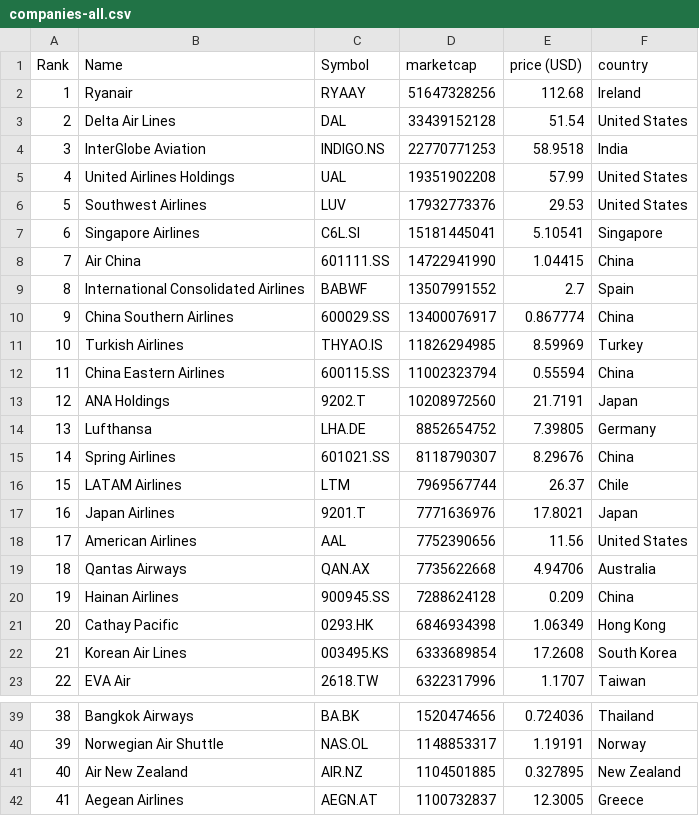
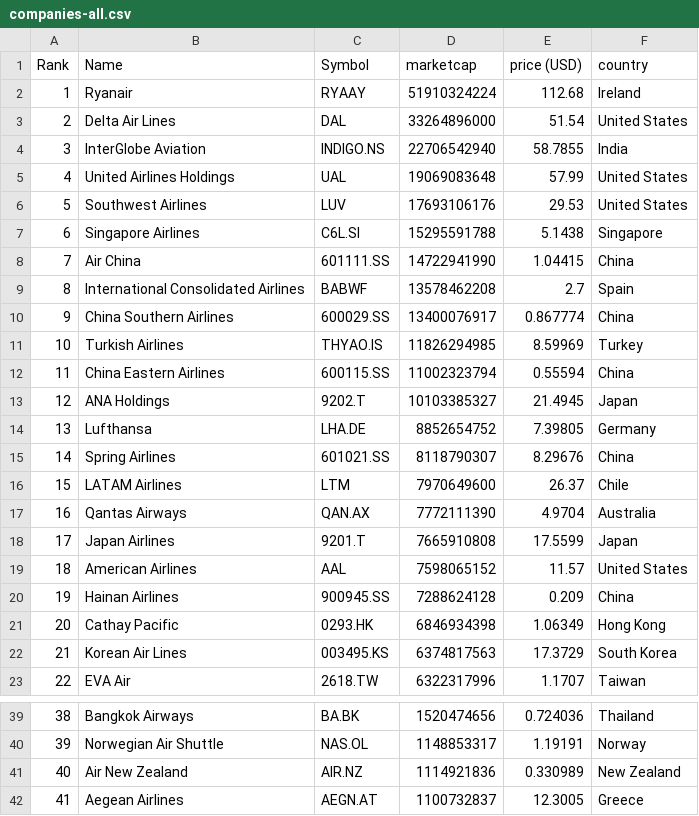
Before and after one commit to keops2004/merida-june-6-2024, a CSV file: companies-all.csv, drawn as a sheet; only a part is shown, gaps mark what is left out; the diff covers the shown part only.

```diff
--- a/companies-all.csv
+++ b/companies-all.csv
@@ -1,10 +1,10 @@
 "Rank","Name","Symbol","marketcap","price (USD)","country"
-"1","Ryanair","RYAAY","51647328256","112.68","Ireland"
-"2","Delta Air Lines","DAL","33439152128","51.54","United States"
-"3","InterGlobe Aviation","INDIGO.NS","22770771253","58.9518","India"
-"4","United Airlines Holdings","UAL","19351902208","57.99","United States"
-"5","Southwest Airlines","LUV","17932773376","29.53","United States"
-"6","Singapore Airlines","C6L.SI","15181445041","5.10541","Singapore"
+"1","Ryanair","RYAAY","51910324224","112.68","Ireland"
+"2","Delta Air Lines","DAL","33264896000","51.54","United States"
+"3","InterGlobe Aviation","INDIGO.NS","22706542940","58.7855","India"
+"4","United Airlines Holdings","UAL","19069083648","57.99","United States"
+"5","Southwest Airlines","LUV","17693106176","29.53","United States"
+"6","Singapore Airlines","C6L.SI","15295591788","5.1438","Singapore"
 "7","Air China","601111.SS","14722941990","1.04415","China"
-"8","International Consolidated Airlines","BABWF","13507991552","2.7","Spain"
+"8","International Consolidated Airlines","BABWF","13578462208","2.7","Spain"
 "9","China Southern Airlines","600029.SS","13400076917","0.867774","China"
@@ -12,12 +12,12 @@
 "11","China Eastern Airlines","600115.SS","11002323794","0.55594","China"
-"12","ANA Holdings","9202.T","10208972560","21.7191","Japan"
+"12","ANA Holdings","9202.T","10103385327","21.4945","Japan"
 "13","Lufthansa","LHA.DE","8852654752","7.39805","Germany"
 "14","Spring Airlines","601021.SS","8118790307","8.29676","China"
-"15","LATAM Airlines","LTM","7969567744","26.37","Chile"
-"16","Japan Airlines","9201.T","7771636976","17.8021","Japan"
-"17","American Airlines","AAL","7752390656","11.56","United States"
-"18","Qantas Airways","QAN.AX","7735622668","4.94706","Australia"
+"15","LATAM Airlines","LTM","7970649600","26.37","Chile"
+"16","Qantas Airways","QAN.AX","7772111390","4.9704","Australia"
+"17","Japan Airlines","9201.T","7665910808","17.5599","Japan"
+"18","American Airlines","AAL","7598065152","11.57","United States"
 "19","Hainan Airlines","900945.SS","7288624128","0.209","China"
 "20","Cathay Pacific","0293.HK","6846934398","1.06349","Hong Kong"
-"21","Korean Air Lines","003495.KS","6333689854","17.2608","South Korea"
+"21","Korean Air Lines","003495.KS","6374817563","17.3729","South Korea"
 "22","EVA Air","2618.TW","6322317996","1.1707","Taiwan"
@@ -40,3 +40,3 @@
 "39","Norwegian Air Shuttle","NAS.OL","1148853317","1.19191","Norway"
-"40","Air New Zealand","AIR.NZ","1104501885","0.327895","New Zealand"
+"40","Air New Zealand","AIR.NZ","1114921836","0.330989","New Zealand"
 "41","Aegean Airlines","AEGN.AT","1100732837","12.3005","Greece"
```
Also changed, not shown: 27 edited cells elsewhere in this file.
